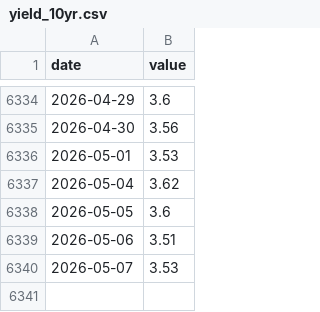
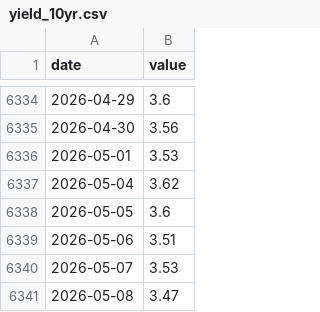
Before and after one commit to jayzhaomurray/sibley-creek, a CSV file: data/raw/yield_10yr.csv, drawn as a sheet; only a part is shown, gaps mark what is left out; the diff names each change by its address in the sheet, - before the commit and + after, or states it on an @@ line.

```diff
--- a/data/raw/yield_10yr.csv
+++ b/data/raw/yield_10yr.csv
+row 6341: 2026-05-08 | 3.47
```
Also changed, not shown: data/processed/corra_overnight_spread_bps.csv, data/raw/yield_2yr.csv, 8 other files.
